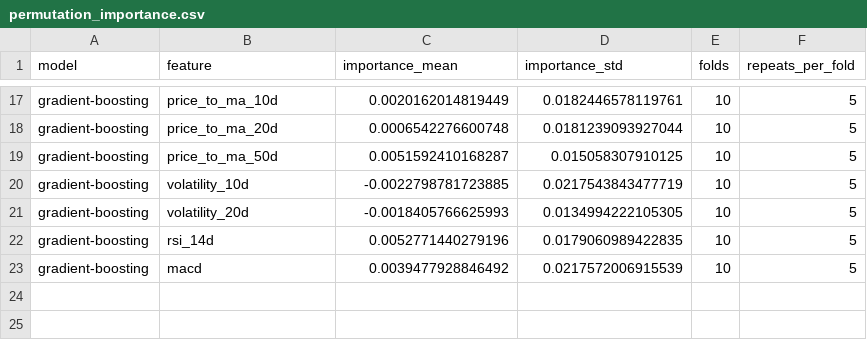
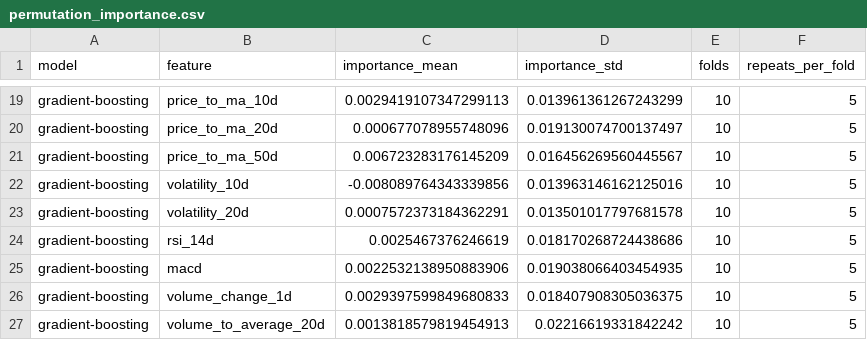
Before and after one commit to vinwiegman/quant, a CSV file: results/permutation_importance.csv, drawn as a sheet; only a part is shown, gaps mark what is left out; addresses are those after the commit; the diff covers the shown part only; the diff names each change by its address in the sheet, - before the commit and + after, or states it on an @@ line.

```diff
--- a/results/permutation_importance.csv
+++ b/results/permutation_importance.csv
-C19 (importance_mean): 0.0020162014819449
+C19 (importance_mean): 0.0029419107347299113
-D19 (importance_std): 0.0182446578119761
+D19 (importance_std): 0.013961361267243299
-C20 (importance_mean): 0.0006542276600748
+C20 (importance_mean): 0.000677078955748096
-D20 (importance_std): 0.0181239093927044
+D20 (importance_std): 0.019130074700137497
-C21 (importance_mean): 0.0051592410168287
+C21 (importance_mean): 0.006723283176145209
-D21 (importance_std): 0.015058307910125
+D21 (importance_std): 0.016456269560445567
-C22 (importance_mean): -0.0022798781723885
+C22 (importance_mean): -0.008089764343339856
-D22 (importance_std): 0.0217543843477719
+D22 (importance_std): 0.013963146162125016
-C23 (importance_mean): -0.0018405766625993
+C23 (importance_mean): 0.0007572373184362291
-D23 (importance_std): 0.0134994222105305
+D23 (importance_std): 0.013501017797681578
-C24 (importance_mean): 0.0052771440279196
+C24 (importance_mean): 0.0025467376246619
-D24 (importance_std): 0.0179060989422835
+D24 (importance_std): 0.018170268724438686
-C25 (importance_mean): 0.0039477928846492
+C25 (importance_mean): 0.0022532138950883906
-D25 (importance_std): 0.0217572006915539
+D25 (importance_std): 0.019038066403454935
+row 26: gradient-boosting | volume_change_1d | 0.0029397599849680833 | 0.018407908305036375 | 10 | 5
+row 27: gradient-boosting | volume_to_average_20d | 0.0013818579819454913 | 0.02216619331842242 | 10 | 5
```
Also changed, not shown: 2 added rows and 30 edited cells elsewhere in this file, results/feature_ablation.csv, results/gradient_boosting_predictions.csv, 17 other files.
